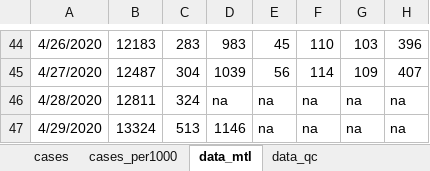
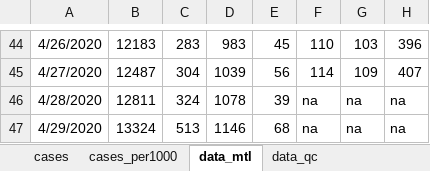
Before and after one commit to jeremymoreau/covid19mtl, an Excel workbook: data/covid19_MTL.xlsx, sheet data_mtl, drawn as a sheet; only a part is shown, gaps mark what is left out; values as stored, in another font and other column widths than the file's, no borders; the diff names each change by its address in the sheet, - before the commit and + after, or states it on an @@ line.

Commit message:
Add missing data point
Fill in missing Montreal deaths data point using data from: https://web.archive.org/web/20200430154124/https://www.quebec.ca/sante/problemes-de-sante/a-z/coronavirus-2019/situation-coronavirus-quebec/

```diff
--- a/data/covid19_MTL.xlsx (sheet data_mtl)
+++ b/data/covid19_MTL.xlsx (sheet data_mtl)
-D46: na
+D46: 1078
-E46: na
+E46: 39
-E47: na
+E47: 68
```
Also changed, not shown: 1 other file.
